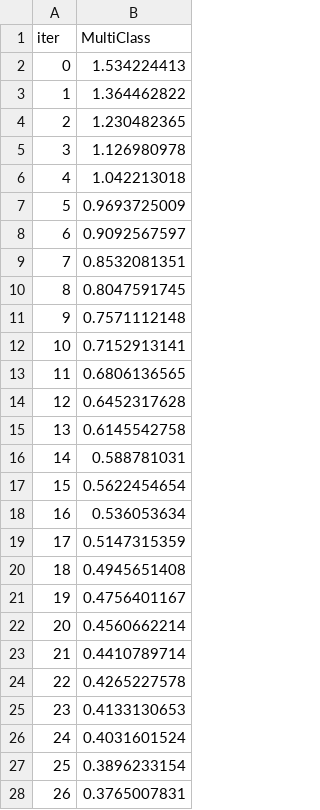
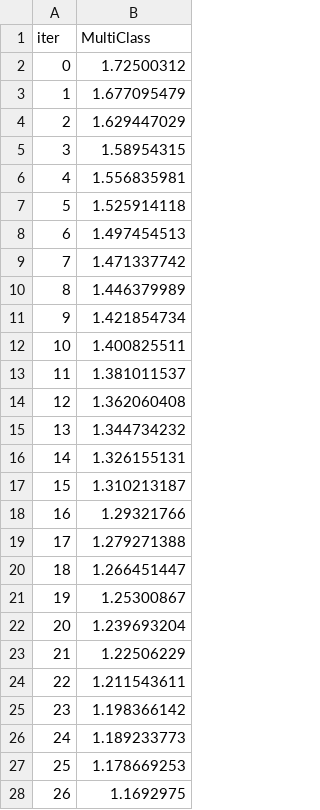
Before and after one commit to kogby/EDASH, a TSV file: Example/catboost_info/learn_error.tsv, drawn as a sheet; only a part is shown; the diff covers the shown part only.

```diff
--- a/Example/catboost_info/learn_error.tsv
+++ b/Example/catboost_info/learn_error.tsv
@@ -1,28 +1,28 @@
 iter	MultiClass
-0	1.534224413
-1	1.364462822
-2	1.230482365
-3	1.126980978
-4	1.042213018
-5	0.9693725009
-6	0.9092567597
-7	0.8532081351
-8	0.8047591745
-9	0.7571112148
-10	0.7152913141
-11	0.6806136565
-12	0.6452317628
-13	0.6145542758
-14	0.588781031
-15	0.5622454654
-16	0.536053634
-17	0.5147315359
-18	0.4945651408
-19	0.4756401167
-20	0.4560662214
-21	0.4410789714
-22	0.4265227578
-23	0.4133130653
-24	0.4031601524
-25	0.3896233154
-26	0.3765007831
+0	1.72500312
+1	1.677095479
+2	1.629447029
+3	1.58954315
+4	1.556835981
+5	1.525914118
+6	1.497454513
+7	1.471337742
+8	1.446379989
+9	1.421854734
+10	1.400825511
+11	1.381011537
+12	1.362060408
+13	1.344734232
+14	1.326155131
+15	1.310213187
+16	1.29321766
+17	1.279271388
+18	1.266451447
+19	1.25300867
+20	1.239693204
+21	1.22506229
+22	1.211543611
+23	1.198366142
+24	1.189233773
+25	1.178669253
+26	1.1692975
```
Also changed, not shown: 73 edited cells elsewhere in this file, Example/catboost_info/time_left.tsv, Example/data/Gas Sensor Drift Dataset/miss_75/X_test.csv, 22 other files.
